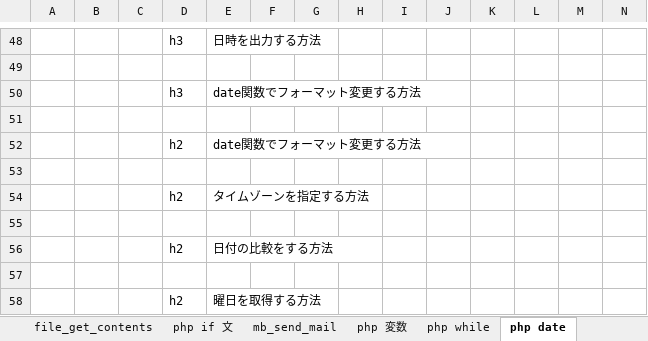
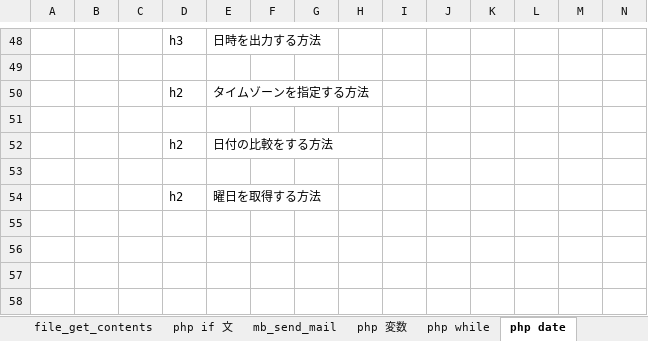
Before and after one commit to soshi16/demo2, an Excel workbook: 記事設計/php設計書_no1.xlsx, sheet php date, drawn as a sheet; only a part is shown, gaps mark what is left out; values as stored, in another font and other column widths than the file's, no borders; rows hold the shown columns only; the diff names each change by its address in the sheet, - before the commit and + after, or states it on an @@ line.

```diff
--- a/記事設計/php設計書_no1.xlsx (sheet php date)
+++ b/記事設計/php設計書_no1.xlsx (sheet php date)
-row 50:  |  |  | h3 | date関数でフォーマット変更する方法
-row 51: (empty)
-row 52:  |  |  | h2 | date関数でフォーマット変更する方法
-row 53: (empty)
```
Also changed, not shown: sheet php array, sheet 目次.
